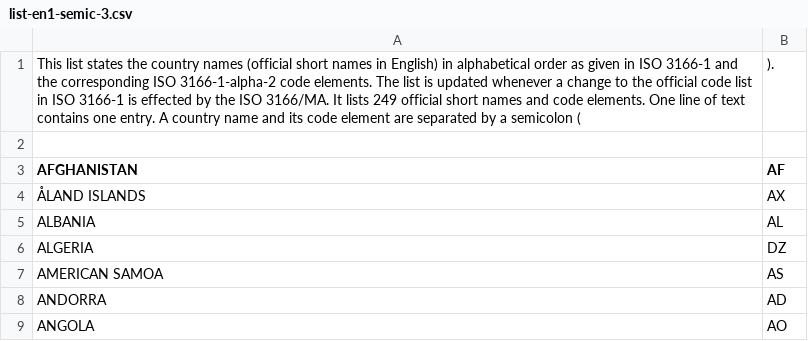
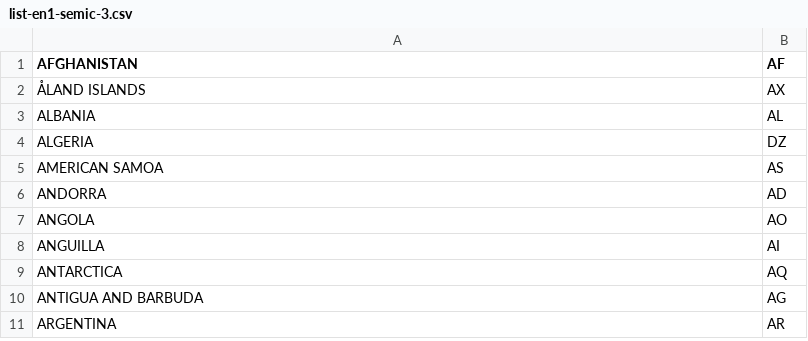
Before and after one commit to icomefromthenet/Faker, a CSV file: build/list-en1-semic-3.csv, drawn as a sheet; only a part is shown; the shorter side is filled out with more unchanged rows.

```diff
--- a/build/list-en1-semic-3.csv
+++ b/build/list-en1-semic-3.csv
@@ -1,3 +1 @@
-This list states the country names (official short names in English) in alphabetical order as given in ISO 3166-1 and the corresponding ISO 3166-1-alpha-2 code elements. The list is updated whenever a change to the official code list in ISO 3166-1 is effected by the ISO 3166/MA. It lists 249 official short names and code elements. One line of text contains one entry. A country name and its code element are separated by a semicolon (;).
-
 AFGHANISTAN;AF
```
Also changed, not shown: 39 other files.
